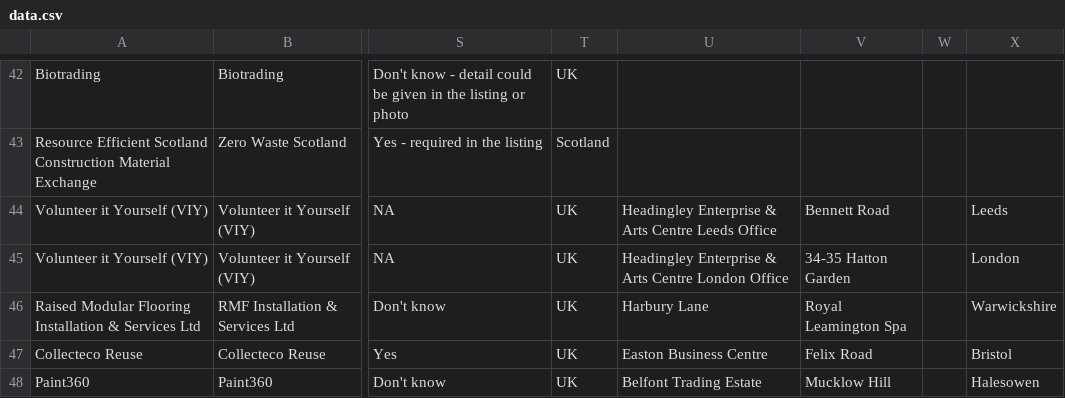
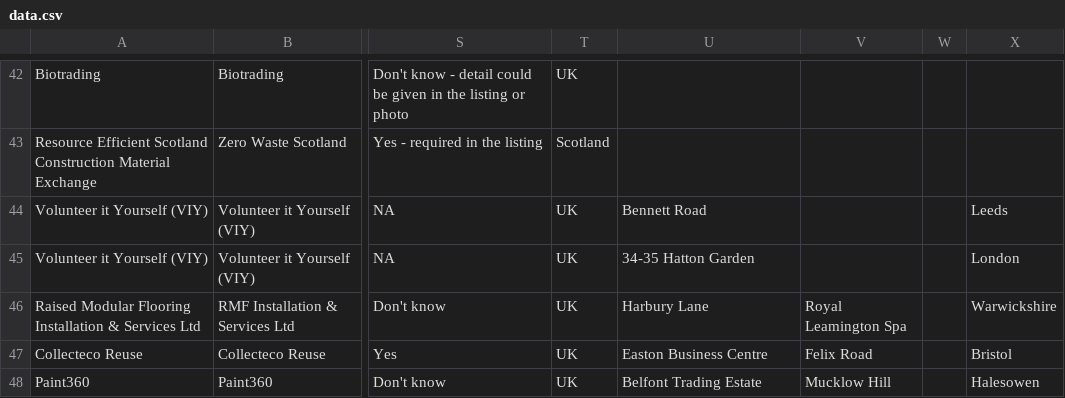
Before and after one commit to SW2893/sustainabilitytool-maps, a CSV file: src/mep/data.csv, drawn as a sheet; only a part is shown, gaps mark what is left out; the diff names each change by its address in the sheet, - before the commit and + after, or states it on an @@ line.

Commit message:
amended the addresses for ViY

```diff
--- a/src/mep/data.csv
+++ b/src/mep/data.csv
-U44: Headingley Enterprise & Arts Centre Leeds Office
+U44: Bennett Road
-V44: Bennett Road
+V44: (empty)
-U45: Headingley Enterprise & Arts Centre London Office
+U45: 34-35 Hatton Garden
-V45: 34-35 Hatton Garden
+V45: (empty)
```
